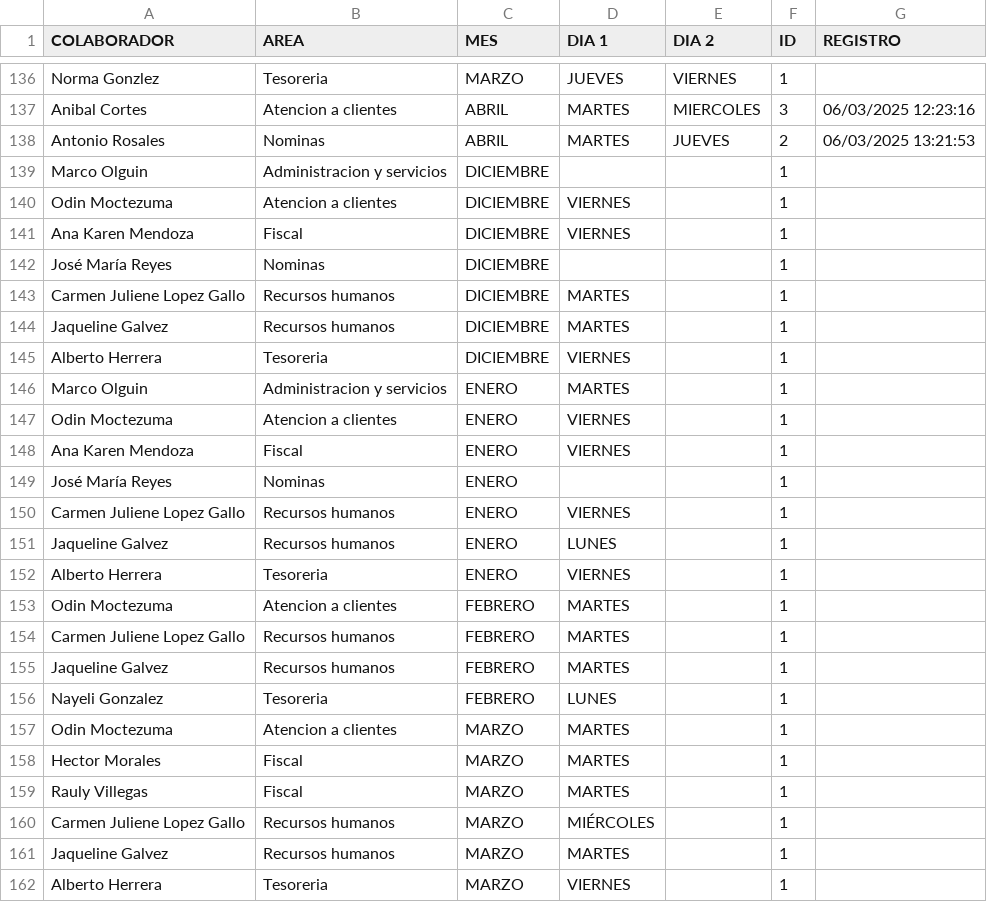
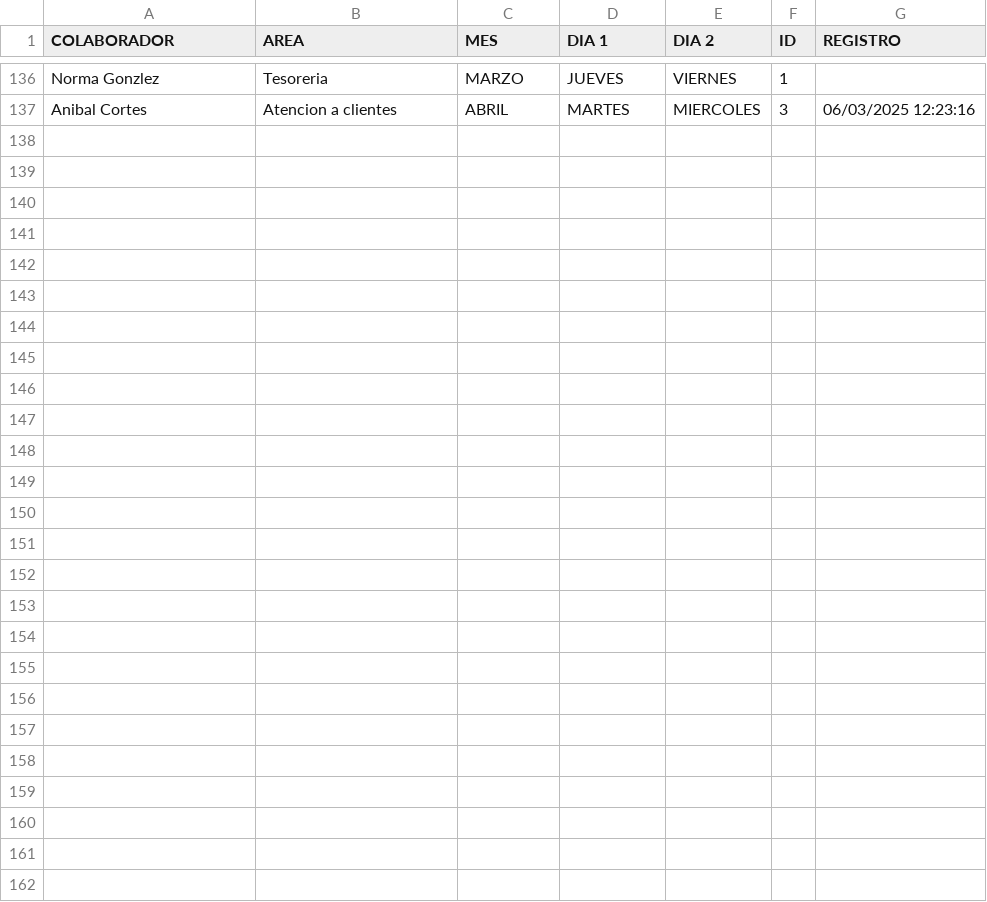
Before and after one commit to BM1012/AsistenciasTV, a CSV file: Home_Office.csv, drawn as a sheet; only a part is shown, gaps mark what is left out; the diff names each change by its address in the sheet, - before the commit and + after, or states it on an @@ line.

Commit message:
Update Home_Office.csv

```diff
--- a/Home_Office.csv
+++ b/Home_Office.csv
-row 138: Antonio Rosales | Nominas | ABRIL | MARTES | JUEVES | 2 | 06/03/2025 13:21:53
-row 139: Marco Olguin | Administracion y servicios | DICIEMBRE |  |  | 1
-row 140: Odin Moctezuma | Atencion a clientes | DICIEMBRE | VIERNES |  | 1
-row 141: Ana Karen Mendoza | Fiscal | DICIEMBRE | VIERNES |  | 1
-row 142: José María Reyes | Nominas | DICIEMBRE |  |  | 1
-row 143: Carmen Juliene Lopez Gallo | Recursos humanos | DICIEMBRE | MARTES |  | 1
-row 144: Jaqueline Galvez | Recursos humanos | DICIEMBRE | MARTES |  | 1
-row 145: Alberto Herrera | Tesoreria | DICIEMBRE | VIERNES |  | 1
-row 146: Marco Olguin | Administracion y servicios | ENERO | MARTES |  | 1
-row 147: Odin Moctezuma | Atencion a clientes | ENERO | VIERNES |  | 1
-row 148: Ana Karen Mendoza | Fiscal | ENERO | VIERNES |  | 1
-row 149: José María Reyes | Nominas | ENERO |  |  | 1
-row 150: Carmen Juliene Lopez Gallo | Recursos humanos | ENERO | VIERNES |  | 1
-row 151: Jaqueline Galvez | Recursos humanos | ENERO | LUNES |  | 1
-row 152: Alberto Herrera | Tesoreria | ENERO | VIERNES |  | 1
-row 153: Odin Moctezuma | Atencion a clientes | FEBRERO | MARTES |  | 1
-row 154: Carmen Juliene Lopez Gallo | Recursos humanos | FEBRERO | MARTES |  | 1
-row 155: Jaqueline Galvez | Recursos humanos | FEBRERO | MARTES |  | 1
-row 156: Nayeli Gonzalez | Tesoreria | FEBRERO | LUNES |  | 1
-row 157: Odin Moctezuma | Atencion a clientes | MARZO | MARTES |  | 1
-row 158: Hector Morales | Fiscal | MARZO | MARTES |  | 1
-row 159: Rauly Villegas | Fiscal | MARZO | MARTES |  | 1
-row 160: Carmen Juliene Lopez Gallo | Recursos humanos | MARZO | MIÉRCOLES |  | 1
-row 161: Jaqueline Galvez | Recursos humanos | MARZO | MARTES |  | 1
-row 162: Alberto Herrera | Tesoreria | MARZO | VIERNES |  | 1
```
